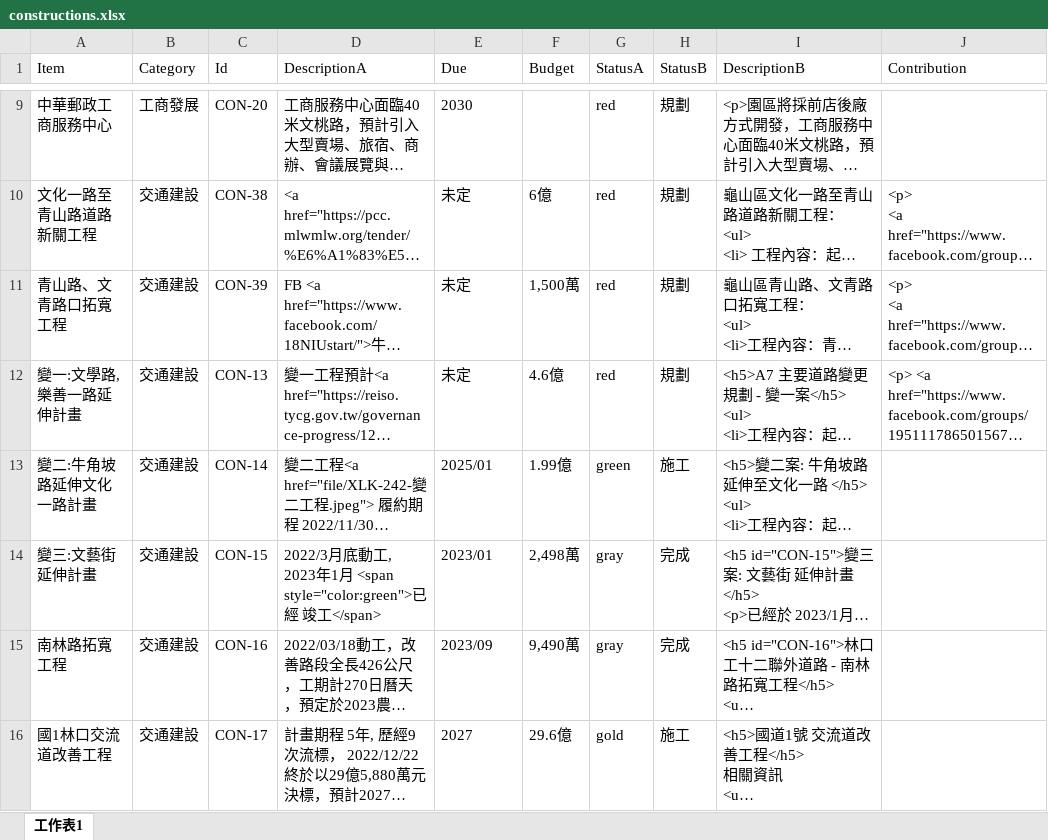
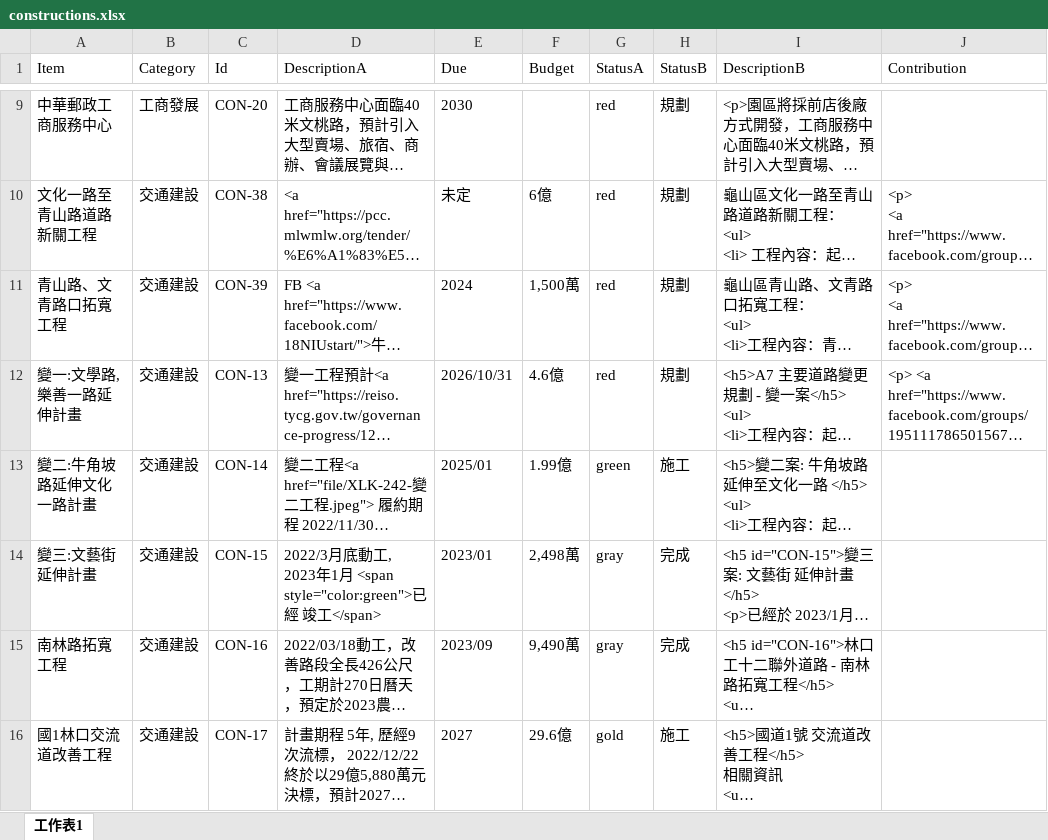
Before and after one commit to TCWang/A7Kanban09, an Excel workbook: data/constructions.xlsx, sheet 工作表1, drawn as a sheet; only a part is shown, gaps mark what is left out; long unchanged cells end in …; values as stored, in another font and other column widths than the file's, no borders; the diff names each change by its address in the sheet, - before the commit and + after, or states it on an @@ line.

Commit message:
construction

```diff
--- a/data/constructions.xlsx (sheet 工作表1)
+++ b/data/constructions.xlsx (sheet 工作表1)
-E11 (Due): 未定
+E11 (Due): 2024
-E12 (Due): 未定
+E12 (Due): 2026/10/31
```
Also changed, not shown: 1 other file.
